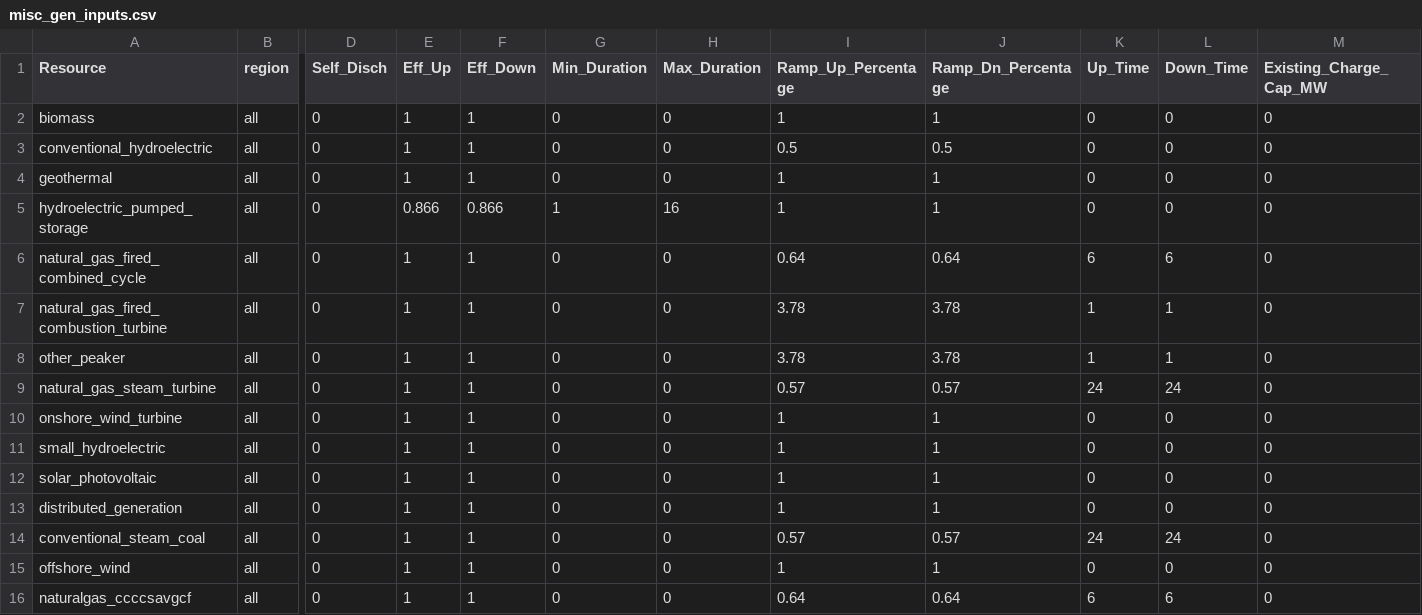
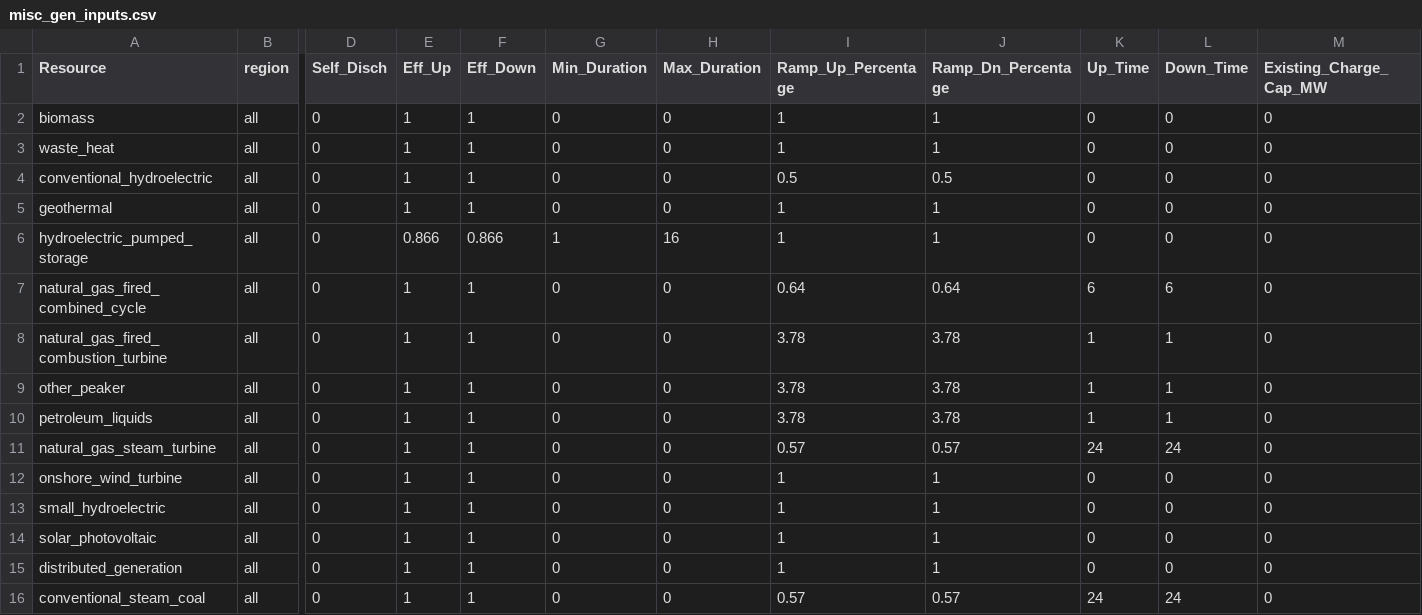
Before and after one commit to switch-model/Switch-USA-PG-ReEDS, a CSV file: pg/extra_inputs/misc_gen_inputs.csv, drawn as a sheet; only a part is shown, gaps mark what is left out; the shorter side is filled out with more unchanged rows; rows hold the shown columns only; the diff names each change by its address in the sheet, - before the commit and + after, or states it on an @@ line.

```diff
--- a/pg/extra_inputs/misc_gen_inputs.csv
+++ b/pg/extra_inputs/misc_gen_inputs.csv
+row 3: waste_heat | all | 0 | 1 | 1 | 0 | 0 | 1 | 1 | 0 | 0 | 0
+row 10: petroleum_liquids | all | 0 | 1 | 1 | 0 | 0 | 3.78 | 3.78 | 1 | 1 | 0
```
Also changed, not shown: 5 other files.
